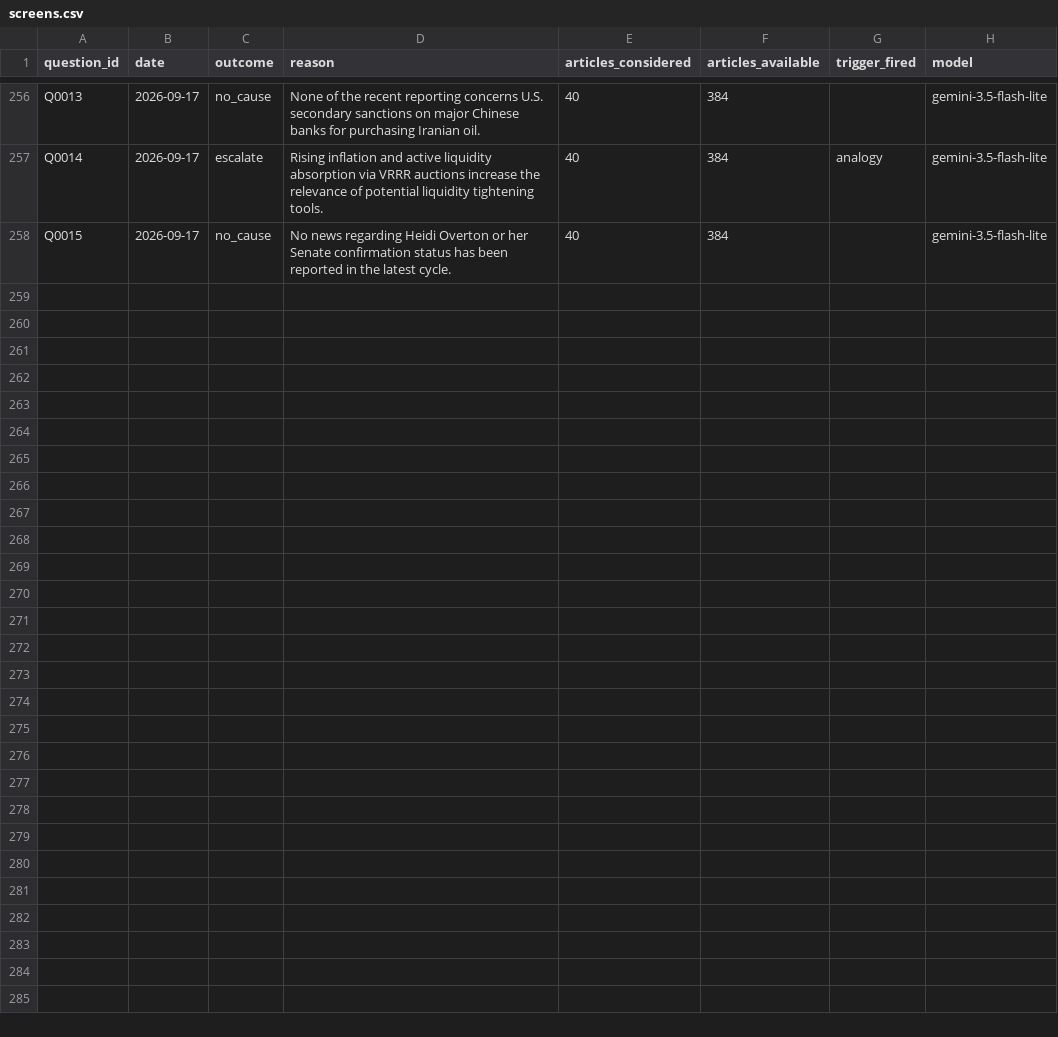
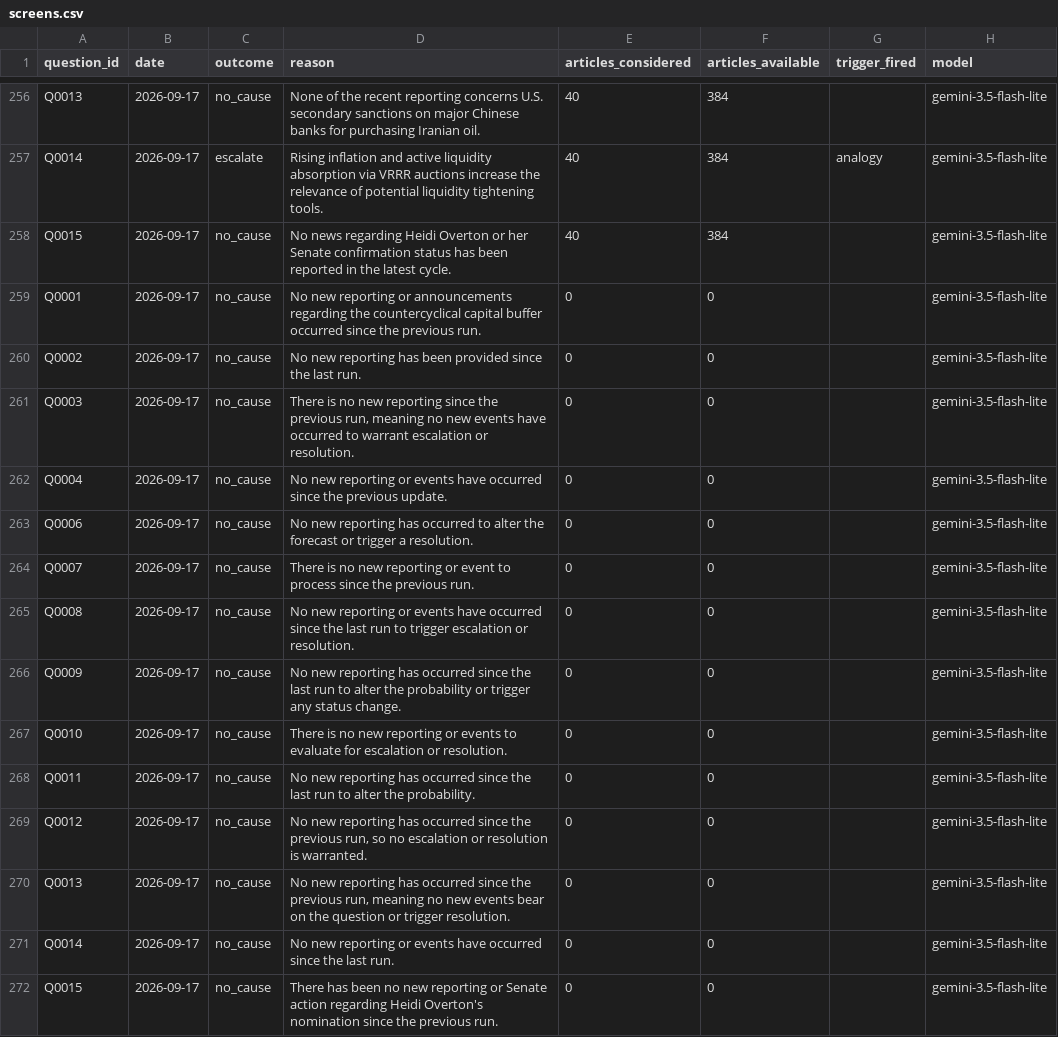
Before and after one commit to Aakash10867/SUPERFORECASTER, a CSV file: data/screens.csv, drawn as a sheet; only a part is shown, gaps mark what is left out; the diff names each change by its address in the sheet, - before the commit and + after, or states it on an @@ line.

```diff
--- a/data/screens.csv
+++ b/data/screens.csv
+row 259: Q0001 | 2026-09-17 | no_cause | No new reporting or announcements regarding the countercyclical capital buffer occurred since the previous run. | 0 | 0 |  | gemini-3.5-flash-lite
+row 260: Q0002 | 2026-09-17 | no_cause | No new reporting has been provided since the last run. | 0 | 0 |  | gemini-3.5-flash-lite
+row 261: Q0003 | 2026-09-17 | no_cause | There is no new reporting since the previous run, meaning no new events have occurred to warrant escalation or resolution. | 0 | 0 |  | gemini-3.5-flash-lite
+row 262: Q0004 | 2026-09-17 | no_cause | No new reporting or events have occurred since the previous update. | 0 | 0 |  | gemini-3.5-flash-lite
+row 263: Q0006 | 2026-09-17 | no_cause | No new reporting has occurred to alter the forecast or trigger a resolution. | 0 | 0 |  | gemini-3.5-flash-lite
+row 264: Q0007 | 2026-09-17 | no_cause | There is no new reporting or event to process since the previous run. | 0 | 0 |  | gemini-3.5-flash-lite
+row 265: Q0008 | 2026-09-17 | no_cause | No new reporting or events have occurred since the last run to trigger escalation or resolution. | 0 | 0 |  | gemini-3.5-flash-lite
+row 266: Q0009 | 2026-09-17 | no_cause | No new reporting has occurred since the last run to alter the probability or trigger any status change. | 0 | 0 |  | gemini-3.5-flash-lite
+row 267: Q0010 | 2026-09-17 | no_cause | There is no new reporting or events to evaluate for escalation or resolution. | 0 | 0 |  | gemini-3.5-flash-lite
+row 268: Q0011 | 2026-09-17 | no_cause | No new reporting has occurred since the last run to alter the probability. | 0 | 0 |  | gemini-3.5-flash-lite
+row 269: Q0012 | 2026-09-17 | no_cause | No new reporting has occurred since the previous run, so no escalation or resolution is warranted. | 0 | 0 |  | gemini-3.5-flash-lite
+row 270: Q0013 | 2026-09-17 | no_cause | No new reporting has occurred since the previous run, meaning no new events bear on the question or trigger resolution. | 0 | 0 |  | gemini-3.5-flash-lite
+row 271: Q0014 | 2026-09-17 | no_cause | No new reporting or events have occurred since the last run. | 0 | 0 |  | gemini-3.5-flash-lite
+row 272: Q0015 | 2026-09-17 | no_cause | There has been no new reporting or Senate action regarding Heidi Overton's nomination since the previous run. | 0 | 0 |  | gemini-3.5-flash-lite
```
Also changed, not shown: data/diagnostics.csv, data/open_questions.csv, 6 other files.
